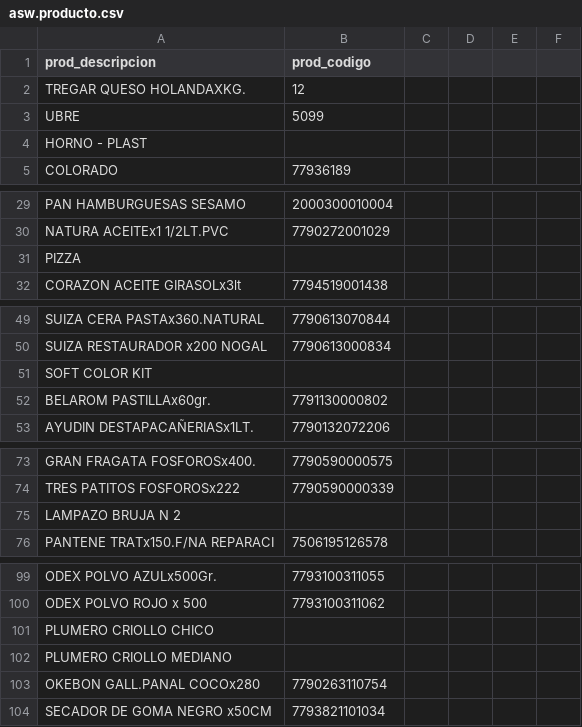
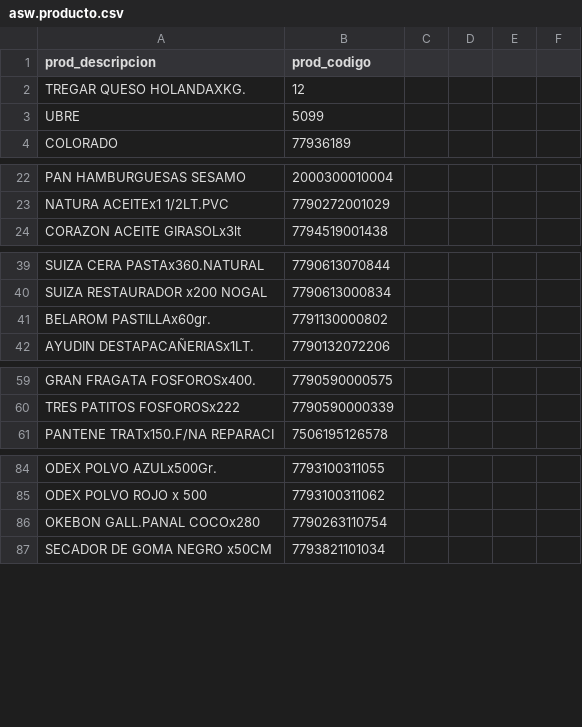
Before and after one commit to FranciscoDadone/ControlStock, a CSV file: src/main/resources/asw.producto.csv, drawn as a sheet; only a part is shown, gaps mark what is left out; the diff covers the shown part only.

```diff
--- a/src/main/resources/asw.producto.csv
+++ b/src/main/resources/asw.producto.csv
@@ -3,3 +3,2 @@ TREGAR QUESO HOLANDAXKG.,12,,,,
 UBRE,5099,,,,
-HORNO - PLAST,,,,,
 COLORADO,77936189,,,,
@@ -30,3 +23,2 @@ PAN HAMBURGUESAS SESAMO,2000300010004,,,,
 NATURA ACEITEx1 1/2LT.PVC,7790272001029,,,,
-PIZZA,,,,,
 CORAZON ACEITE GIRASOLx3lt,7794519001438,,,,
@@ -50,3 +40,2 @@ SUIZA CERA PASTAx360.NATURAL,7790613070844,,,,
 SUIZA RESTAURADOR x200 NOGAL,7790613000834,,,,
-SOFT COLOR KIT,,,,,
 BELAROM PASTILLAx60gr.,7791130000802,,,,
@@ -74,3 +60,2 @@ GRAN FRAGATA FOSFOROSx400.,7790590000575,,,,
 TRES PATITOS FOSFOROSx222,7790590000339,,,,
-LAMPAZO BRUJA N 2,,,,,
 PANTENE TRATx150.F/NA REPARACI,7506195126578,,,,
@@ -100,4 +85,2 @@ ODEX POLVO AZULx500Gr.,7793100311055,,,,
 ODEX POLVO ROJO x 500,7793100311062,,,,
-PLUMERO CRIOLLO CHICO,,,,,
-PLUMERO CRIOLLO MEDIANO,,,,,
 OKEBON GALL.PANAL COCOx280,7790263110754,,,,
```
Also changed, not shown: 15 removed rows elsewhere in this file, 13 other files.
